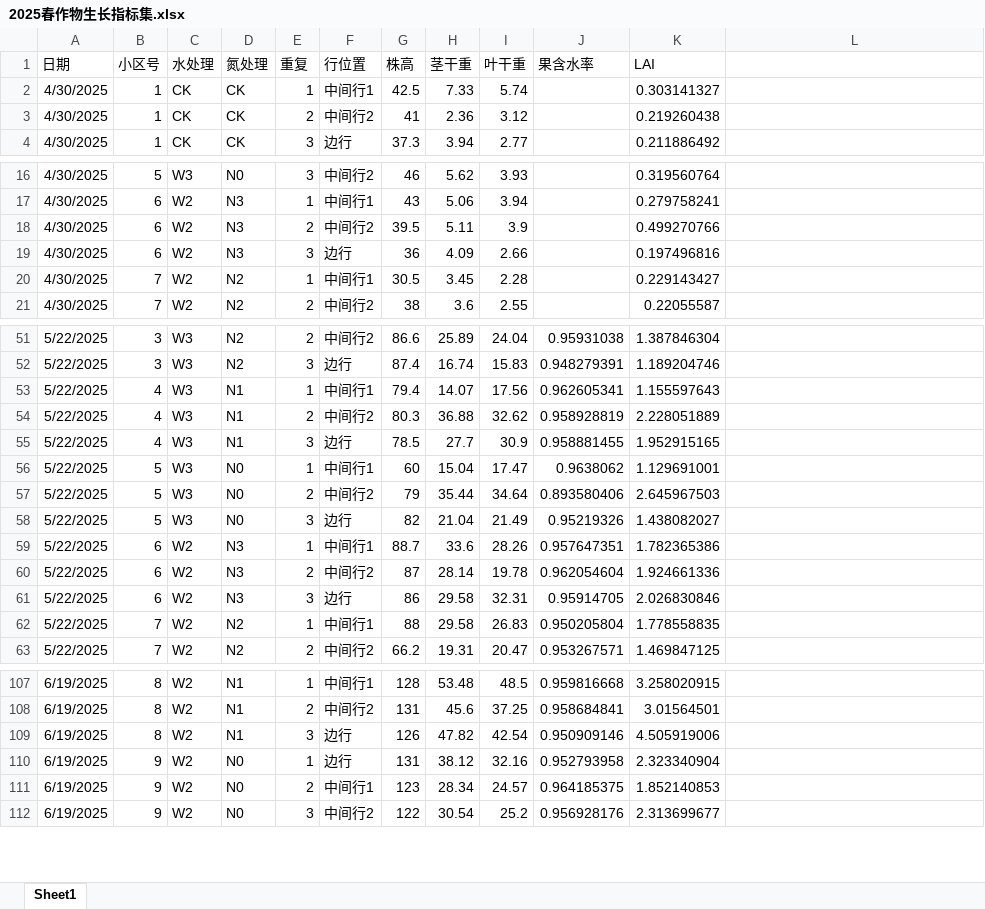
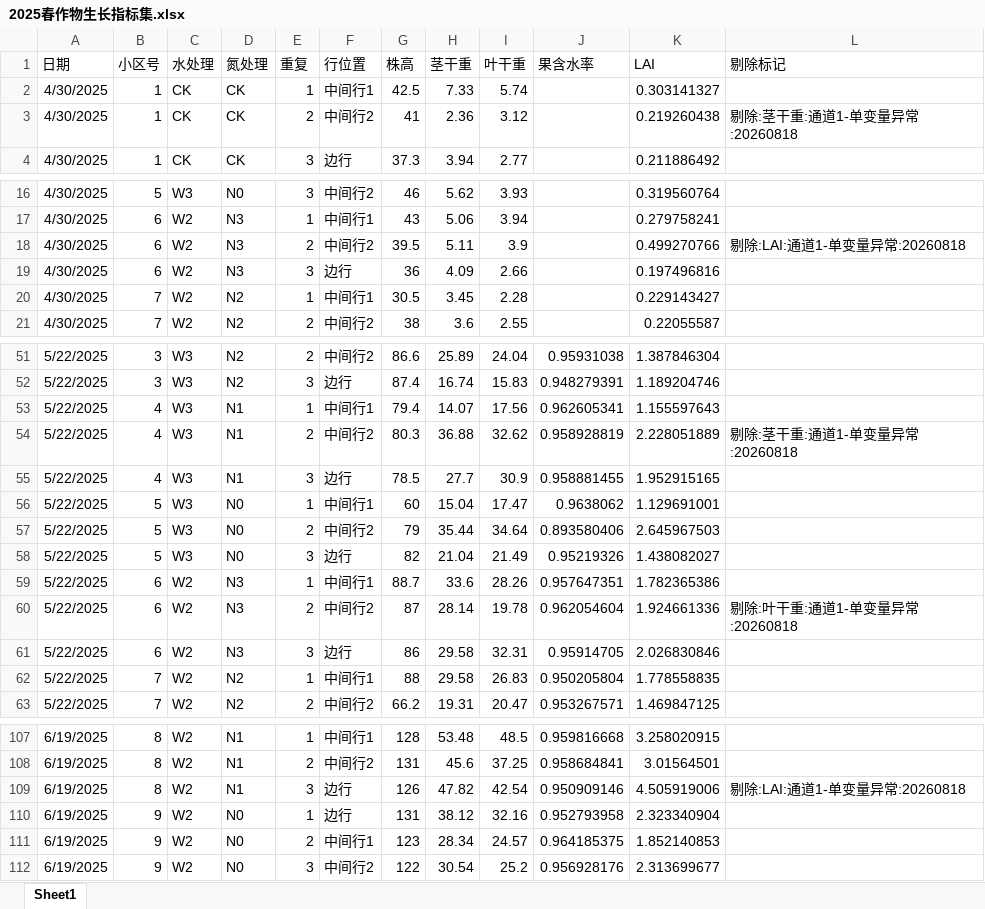
Before and after one commit to Lidaeus/DSSATX, an Excel workbook: data/user/ref/DSSAT文件/2025春/2025春作物生长指标集.xlsx, sheet Sheet1, drawn as a sheet; only a part is shown, gaps mark what is left out; values as stored, in another font and other column widths than the file's, no borders; the diff covers the shown part only; the diff names each change by its address in the sheet, - before the commit and + after, or states it on an @@ line.

```diff
--- a/data/user/ref/DSSAT文件/2025春/2025春作物生长指标集.xlsx (sheet Sheet1)
+++ b/data/user/ref/DSSAT文件/2025春/2025春作物生长指标集.xlsx (sheet Sheet1)
-L1: (empty)
+L1: 剔除标记
-L3 (剔除标记): (empty)
+L3 (剔除标记): 剔除:茎干重:通道1-单变量异常:20260818
-L18 (剔除标记): (empty)
+L18 (剔除标记): 剔除:LAI:通道1-单变量异常:20260818
-L54 (剔除标记): (empty)
+L54 (剔除标记): 剔除:茎干重:通道1-单变量异常:20260818
-L60 (剔除标记): (empty)
+L60 (剔除标记): 剔除:叶干重:通道1-单变量异常:20260818
-L109 (剔除标记): (empty)
+L109 (剔除标记): 剔除:LAI:通道1-单变量异常:20260818
```
Also changed, not shown: 2 edited cells elsewhere in this sheet, data/user/ref/DSSAT文件/2026春/2026春生长指标集.xlsx, 37 other files.
